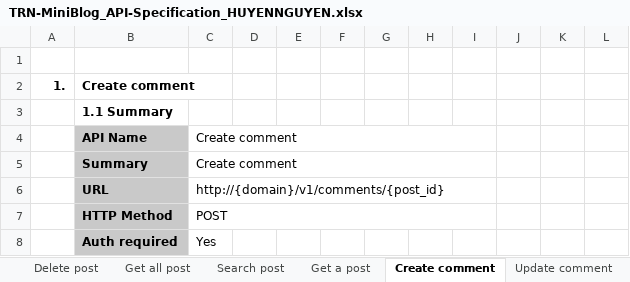
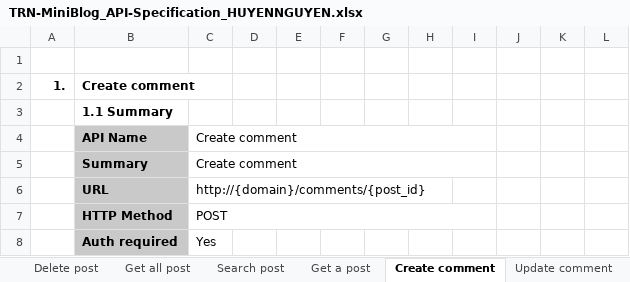
Before and after one commit to Mulodo-Ruby-Training/miniblog-nguyen.huyen, an Excel workbook: doc/backend/api/TRN-MiniBlog_API-Specification_HUYENNGUYEN.xlsx, sheet Create comment, drawn as a sheet; only a part is shown; values as stored, in another font and other column widths than the file's, no borders; charts and pictures not drawn; the diff names each change by its address in the sheet, - before the commit and + after, or states it on an @@ line.

```diff
--- a/doc/backend/api/TRN-MiniBlog_API-Specification_HUYENNGUYEN.xlsx (sheet Create comment)
+++ b/doc/backend/api/TRN-MiniBlog_API-Specification_HUYENNGUYEN.xlsx (sheet Create comment)
-C6: http://{domain}/v1/comments/{post_id}
+C6: http://{domain}/comments/{post_id}
```
Also changed, not shown: sheet API List, sheet Change Password, sheet Delete comment, sheet Update comment, sheet Delete post, sheet Create post, 12 more sheets, charts or pictures.
